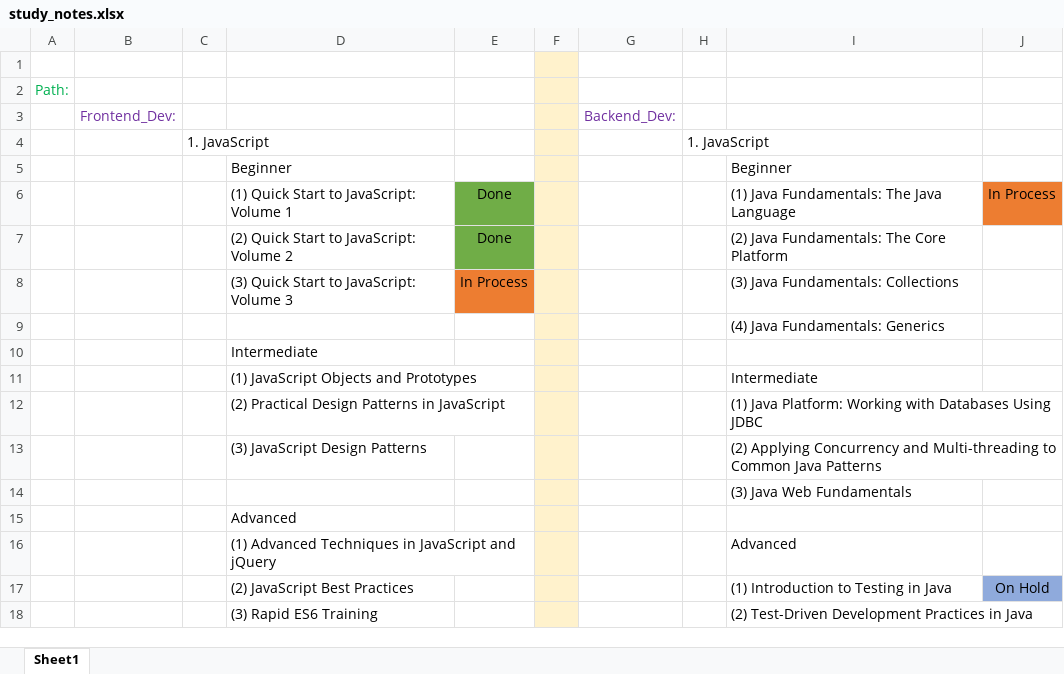
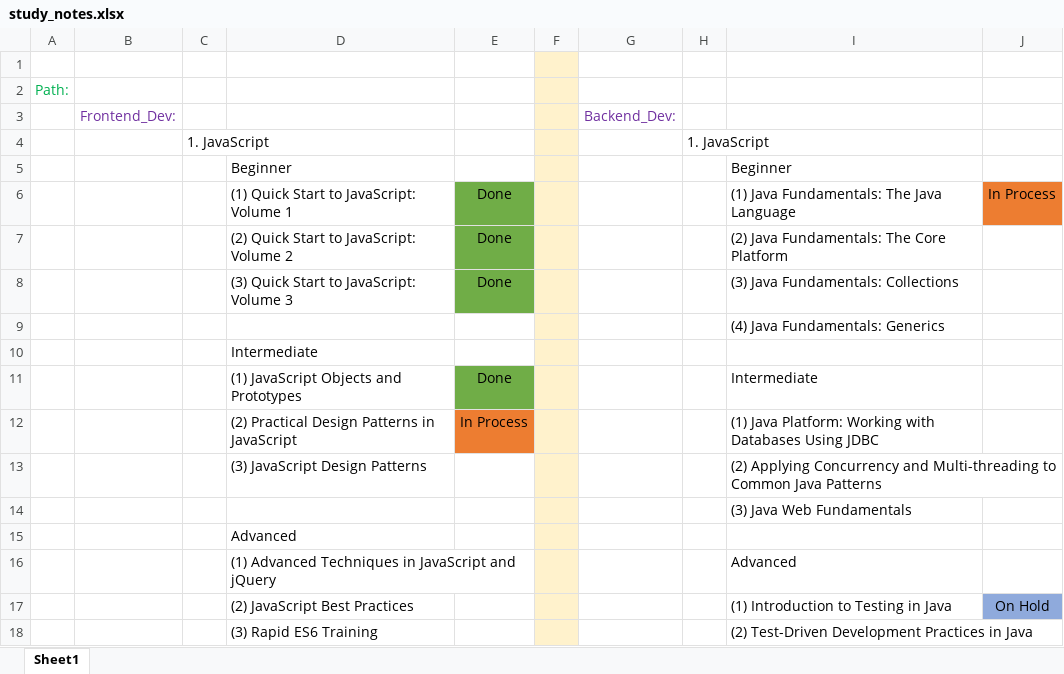
Before and after one commit to specter01wj/LAB-Pluralsight, an Excel workbook: study_notes.xlsx, sheet Sheet1, drawn as a sheet; only a part is shown; values as stored, in another font and other column widths than the file's, no borders; the diff names each change by its address in the sheet, - before the commit and + after, or states it on an @@ line.

Commit message:
06/22/2017 v1

```diff
--- a/study_notes.xlsx (sheet Sheet1)
+++ b/study_notes.xlsx (sheet Sheet1)
-E8: In Process
+E8: Done
-E8 fill: #ED7D31
+E8 fill: #70AD47
-E11: (empty)
+E11: Done
-E11 fill: none
+E11 fill: #70AD47
-E12: (empty)
+E12: In Process
-E12 fill: none
+E12 fill: #ED7D31
```
